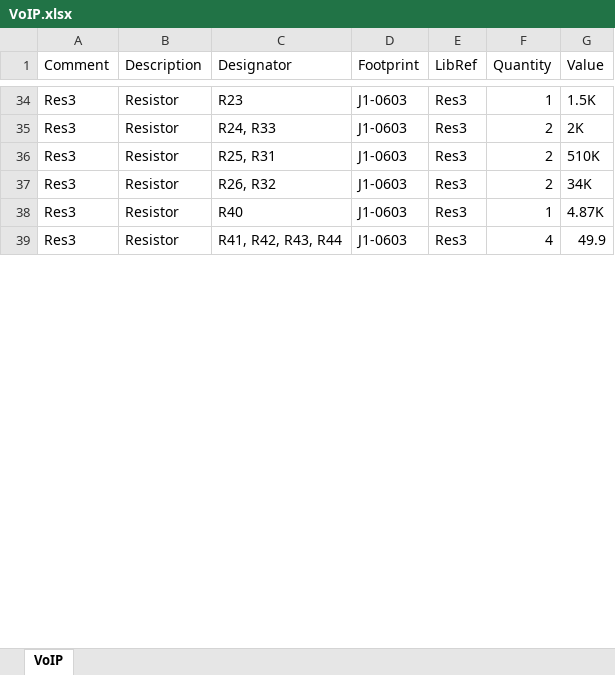
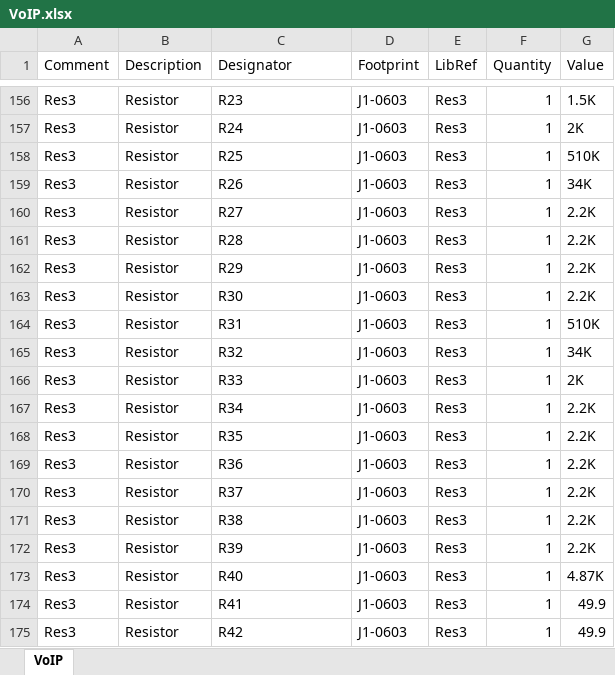
Before and after one commit to wwerst/EE52, an Excel workbook: Altium/VoIP/Project Outputs for VoIP/VoIP.xlsx, sheet VoIP, drawn as a sheet; only a part is shown, gaps mark what is left out; values as stored, in another font and other column widths than the file's, no cell formats; table styles not drawn; addresses are those after the commit; the diff covers the shown part only; the diff names each change by its address in the sheet, - before the commit and + after, or states it on an @@ line.

```diff
--- a/Altium/VoIP/Project Outputs for VoIP/VoIP.xlsx (sheet VoIP)
+++ b/Altium/VoIP/Project Outputs for VoIP/VoIP.xlsx (sheet VoIP)
-C157 (Designator): R24, R33
+C157 (Designator): R24
-F157:F159 (Quantity): 2
+F157:F159 (Quantity): 1
-C158 (Designator): R25, R31
+C158 (Designator): R25
-C159 (Designator): R26, R32
+C159 (Designator): R26
+row 160: Res3 | Resistor | R27 | J1-0603 | Res3 | 1 | 2.2K
+row 161: Res3 | Resistor | R28 | J1-0603 | Res3 | 1 | 2.2K
+row 162: Res3 | Resistor | R29 | J1-0603 | Res3 | 1 | 2.2K
+row 163: Res3 | Resistor | R30 | J1-0603 | Res3 | 1 | 2.2K
+row 164: Res3 | Resistor | R31 | J1-0603 | Res3 | 1 | 510K
+row 165: Res3 | Resistor | R32 | J1-0603 | Res3 | 1 | 34K
+row 166: Res3 | Resistor | R33 | J1-0603 | Res3 | 1 | 2K
+row 167: Res3 | Resistor | R34 | J1-0603 | Res3 | 1 | 2.2K
+row 168: Res3 | Resistor | R35 | J1-0603 | Res3 | 1 | 2.2K
+row 169: Res3 | Resistor | R36 | J1-0603 | Res3 | 1 | 2.2K
+row 170: Res3 | Resistor | R37 | J1-0603 | Res3 | 1 | 2.2K
+row 171: Res3 | Resistor | R38 | J1-0603 | Res3 | 1 | 2.2K
+row 172: Res3 | Resistor | R39 | J1-0603 | Res3 | 1 | 2.2K
-C174 (Designator): R41, R42, R43, R44
+C174 (Designator): R41
-F174 (Quantity): 4
+F174 (Quantity): 1
+row 175: Res3 | Resistor | R42 | J1-0603 | Res3 | 1 | 49.9
```
Also changed, not shown: 149 added rows and 48 edited cells elsewhere in this sheet, cell formats, 9 other files.
